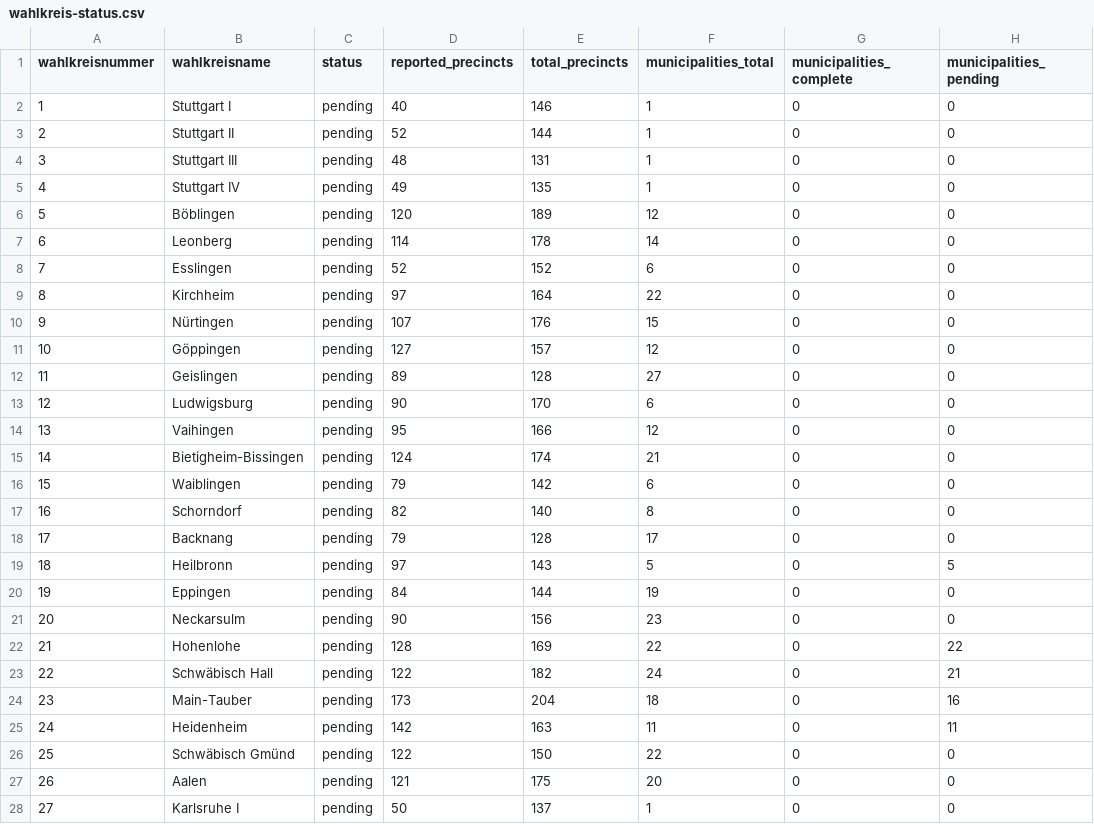
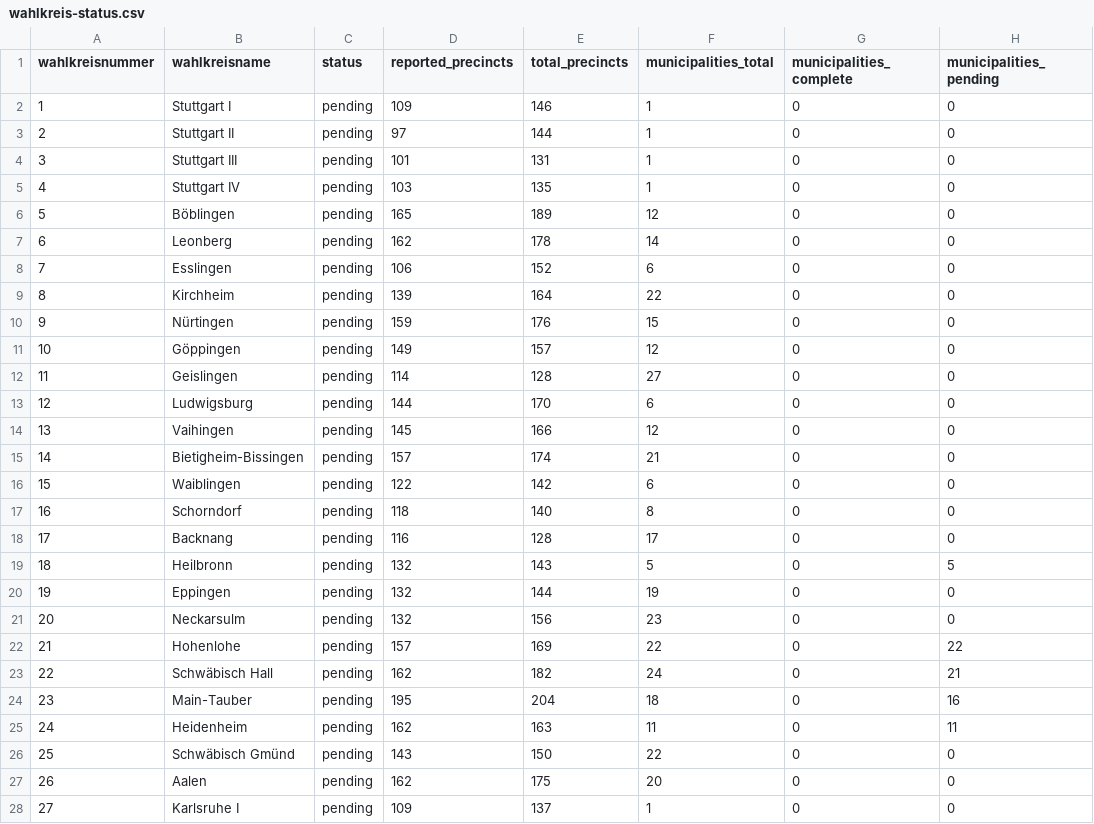
Before and after one commit to volzinnovation/ltw26-bw-wahlergebnis, a CSV file: data/2026-bw/metadata/wahlkreis-status.csv, drawn as a sheet; only a part is shown; the diff covers the shown part only; the diff names each change by its address in the sheet, - before the commit and + after, or states it on an @@ line.

```diff
--- a/data/2026-bw/metadata/wahlkreis-status.csv
+++ b/data/2026-bw/metadata/wahlkreis-status.csv
-D2 (reported_precincts): 40
+D2 (reported_precincts): 109
-D3 (reported_precincts): 52
+D3 (reported_precincts): 97
-D4 (reported_precincts): 48
+D4 (reported_precincts): 101
-D5 (reported_precincts): 49
+D5 (reported_precincts): 103
-D6 (reported_precincts): 120
+D6 (reported_precincts): 165
-D7 (reported_precincts): 114
+D7 (reported_precincts): 162
-D8 (reported_precincts): 52
+D8 (reported_precincts): 106
-D9 (reported_precincts): 97
+D9 (reported_precincts): 139
-D10 (reported_precincts): 107
+D10 (reported_precincts): 159
-D11 (reported_precincts): 127
+D11 (reported_precincts): 149
-D12 (reported_precincts): 89
+D12 (reported_precincts): 114
-D13 (reported_precincts): 90
+D13 (reported_precincts): 144
-D14 (reported_precincts): 95
+D14 (reported_precincts): 145
-D15 (reported_precincts): 124
+D15 (reported_precincts): 157
-D16 (reported_precincts): 79
+D16 (reported_precincts): 122
-D17 (reported_precincts): 82
+D17 (reported_precincts): 118
-D18 (reported_precincts): 79
+D18 (reported_precincts): 116
-D19 (reported_precincts): 97
+D19 (reported_precincts): 132
-D20 (reported_precincts): 84
+D20 (reported_precincts): 132
-D21 (reported_precincts): 90
+D21 (reported_precincts): 132
-D22 (reported_precincts): 128
+D22 (reported_precincts): 157
-D23 (reported_precincts): 122
+D23 (reported_precincts): 162
-D24 (reported_precincts): 173
+D24 (reported_precincts): 195
-D25 (reported_precincts): 142
+D25 (reported_precincts): 162
-D26 (reported_precincts): 122
+D26 (reported_precincts): 143
-D27 (reported_precincts): 121
+D27 (reported_precincts): 162
-D28 (reported_precincts): 50
+D28 (reported_precincts): 109
```
Also changed, not shown: 51 edited cells elsewhere in this file, data/2026-bw/latest/kommone_snapshots.csv, data/2026-bw/latest/party_vote_type_summary.csv, 5 other files.
